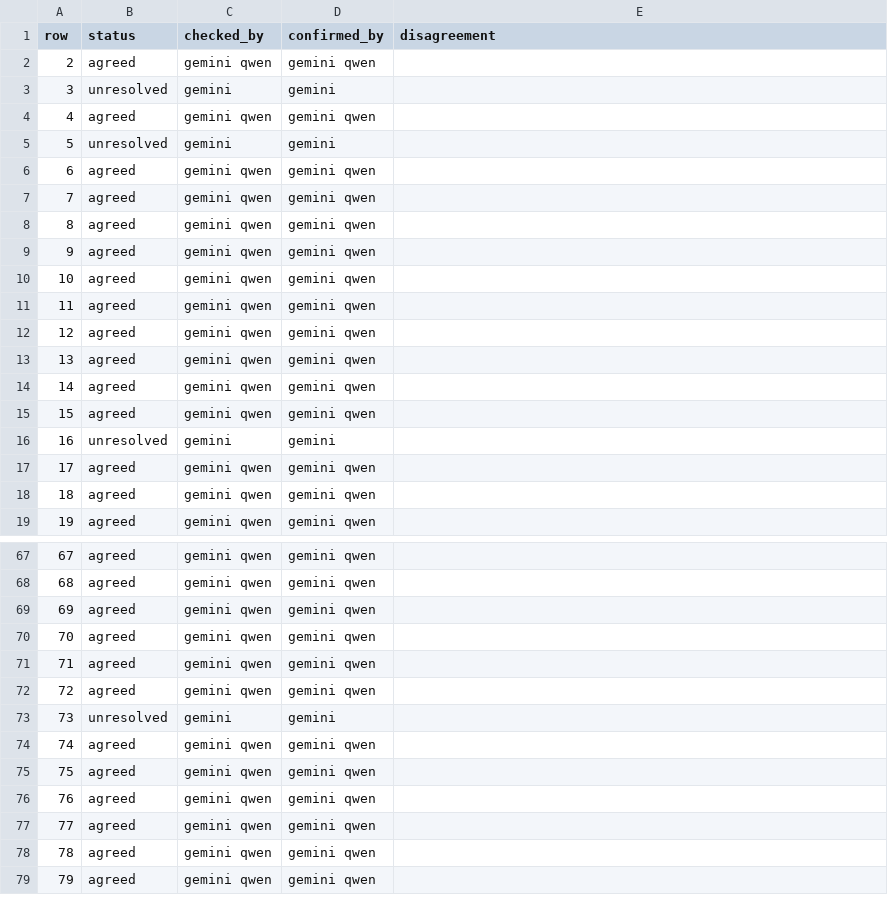
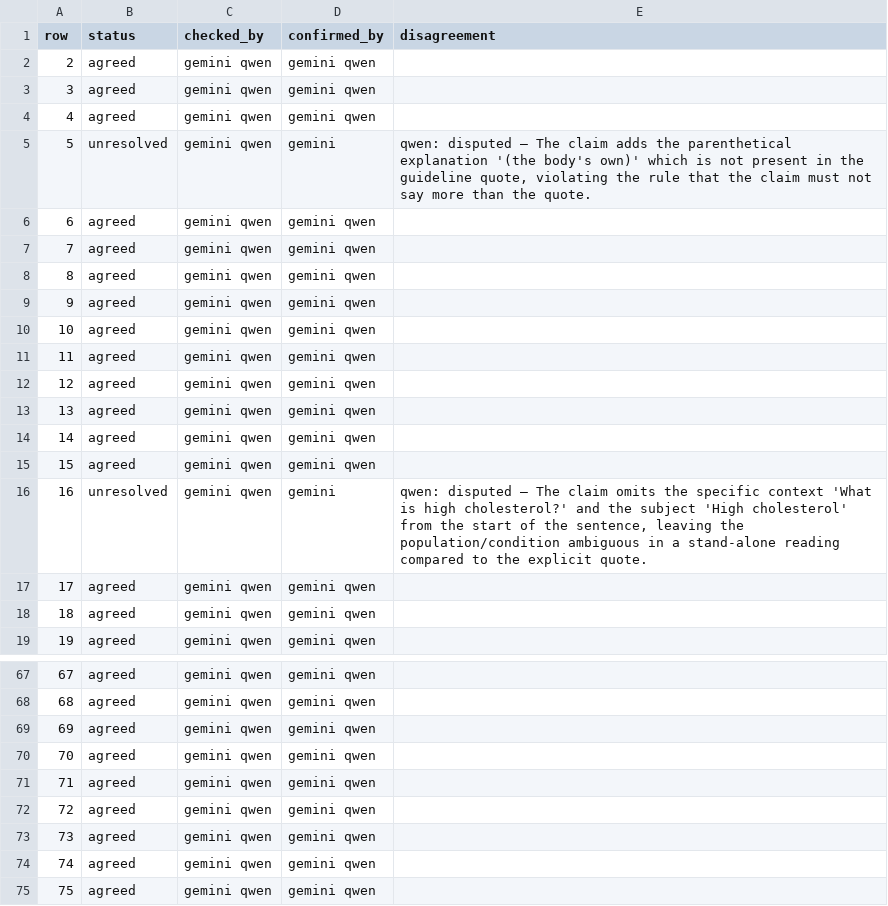
Before and after one commit to gremlindj11-ship-it/mess-app, a CSV file: content/open/hyperlipidaemia/consensus.csv, drawn as a sheet; only a part is shown, gaps mark what is left out; the shorter side is filled out with more unchanged rows.

```diff
--- a/content/open/hyperlipidaemia/consensus.csv
+++ b/content/open/hyperlipidaemia/consensus.csv
@@ -2,5 +2,5 @@ row,status,checked_by,confirmed_by,disagreement
 2,agreed,"gemini qwen","gemini qwen",""
-3,unresolved,"gemini","gemini",""
+3,agreed,"gemini qwen","gemini qwen",""
 4,agreed,"gemini qwen","gemini qwen",""
-5,unresolved,"gemini","gemini",""
+5,unresolved,"gemini qwen","gemini","qwen: disputed — The claim adds the parenthetical explanation '(the body's own)' which is not present in the guideline quote, violating the rule that the claim must not say more than the quote."
 6,agreed,"gemini qwen","gemini qwen",""
@@ -15,3 +15,3 @@ row,status,checked_by,confirmed_by,disagreement
 15,agreed,"gemini qwen","gemini qwen",""
-16,unresolved,"gemini","gemini",""
+16,unresolved,"gemini qwen","gemini","qwen: disputed — The claim omits the specific context 'What is high cholesterol?' and the subject 'High cholesterol' from the start of the sentence, leaving the population/condition ambiguous in a stand-alone reading compared to the explicit quote."
 17,agreed,"gemini qwen","gemini qwen",""
@@ -72,3 +72,3 @@ row,status,checked_by,confirmed_by,disagreement
 72,agreed,"gemini qwen","gemini qwen",""
-73,unresolved,"gemini","gemini",""
+73,agreed,"gemini qwen","gemini qwen",""
 74,agreed,"gemini qwen","gemini qwen",""
```
Also changed, not shown: content/open/hyperlipidaemia/factcheck.qwen.csv.
